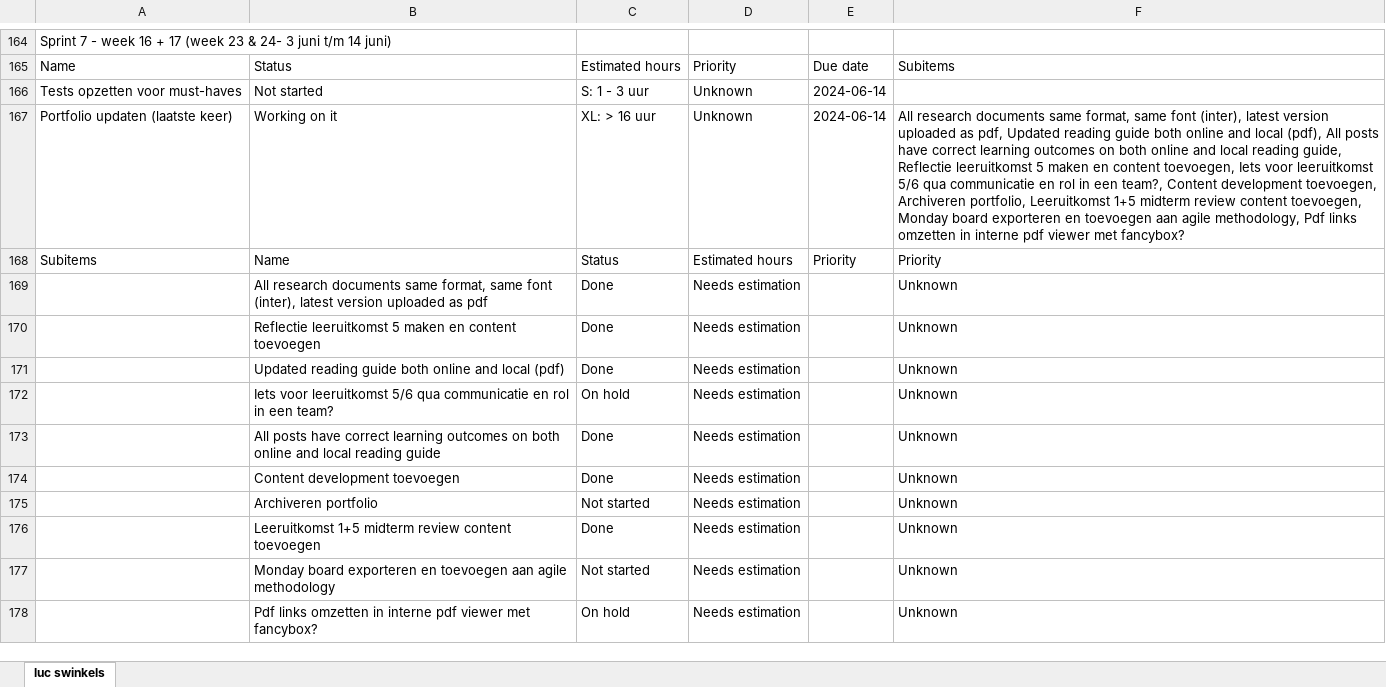
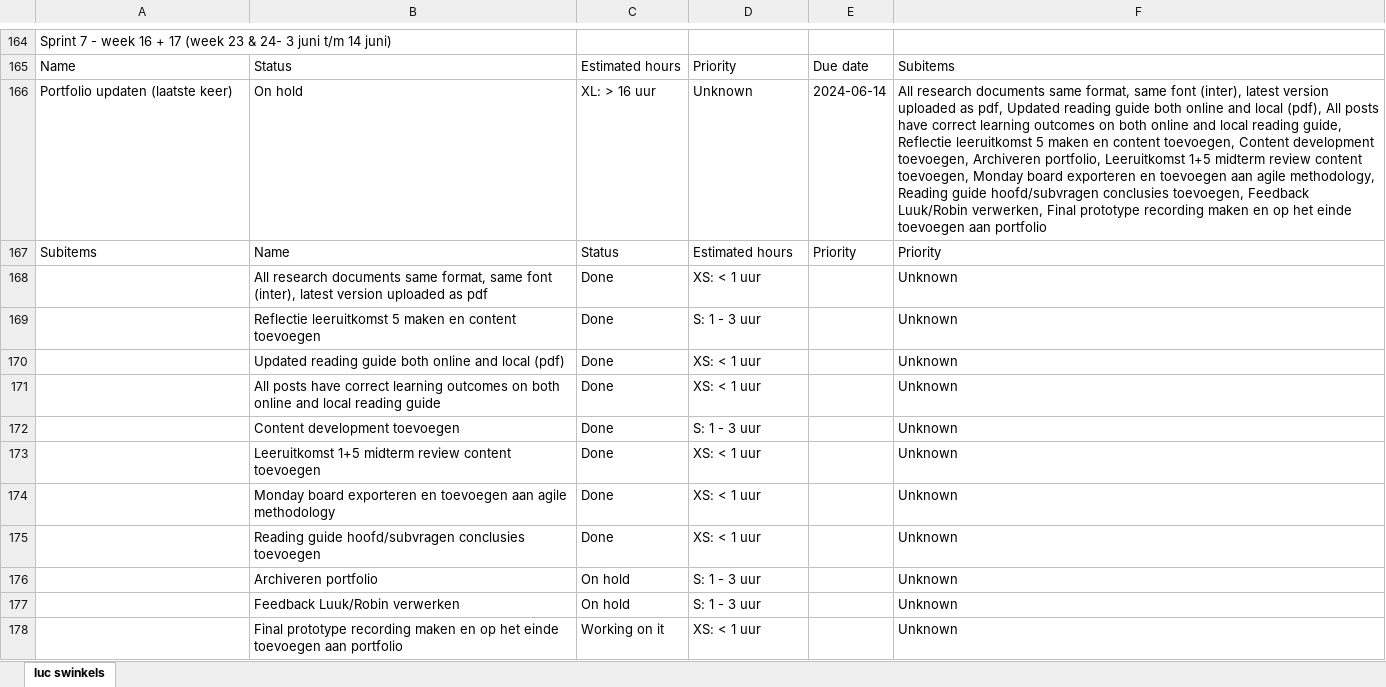
Before and after one commit to lucswinkels/graduation-portfolio, an Excel workbook: public/files/projects/masita/general/monday-board.xlsx, sheet luc swinkels, drawn as a sheet; only a part is shown, gaps mark what is left out; values as stored, in another font and other column widths than the file's, no cell formats; charts and pictures not drawn; removed rows and columns are numbered as before the commit, all else as after; the diff covers the shown part only; the diff names each change by its address in the sheet, - before the commit and + after, or states it on an @@ line.

Commit message:
docs: update monday board export

```diff
--- a/public/files/projects/masita/general/monday-board.xlsx (sheet luc swinkels)
+++ b/public/files/projects/masita/general/monday-board.xlsx (sheet luc swinkels)
-row 166: Tests opzetten voor must-haves | Not started | S: 1 - 3 uur | Unknown | 2024-06-14
-B166: Working on it
+B166: On hold
-F166: …content toevoegen, Iets voor leeruitkomst 5/6 qua communicatie en rol in een team?, Content development toevoegen, Archiveren portfolio, Leeruitkomst 1+5 midterm review content toevoegen, Monday board exporteren en toevoegen aan agile methodology, Pdf links omzetten in interne pdf viewer met fancybox?
+F166: …content toevoegen, Content development toevoegen, Archiveren portfolio, Leeruitkomst 1+5 midterm review content toevoegen, Monday board exporteren en toevoegen aan agile methodology, Reading guide hoofd/subvragen conclusies toevoegen, Feedback Luuk/Robin verwerken, Final prototype recording maken en op het einde toevoegen aan portfolio
-D168: Needs estimation
+D168: XS: < 1 uur
-D169: Needs estimation
+D169: S: 1 - 3 uur
-D170: Needs estimation
+D170: XS: < 1 uur
-row 172:  | Iets voor leeruitkomst 5/6 qua communicatie en rol in een team? | On hold | Needs estimation |  | Unknown
-D171: Needs estimation
+D171: XS: < 1 uur
-D172: Needs estimation
+D172: S: 1 - 3 uur
-row 175:  | Archiveren portfolio | Not started | Needs estimation |  | Unknown
-D173:D174: Needs estimation
+D173:D174: XS: < 1 uur
-C174: Not started
+C174: Done
+row 175:  | Reading guide hoofd/subvragen conclusies toevoegen | Done | XS: < 1 uur |  | Unknown
+row 176:  | Archiveren portfolio | On hold | S: 1 - 3 uur |  | Unknown
-B177: Pdf links omzetten in interne pdf viewer met fancybox?
+B177: Feedback Luuk/Robin verwerken
-D177: Needs estimation
+D177: S: 1 - 3 uur
+row 178:  | Final prototype recording maken en op het einde toevoegen aan portfolio | Working on it | XS: < 1 uur |  | Unknown
```
Also changed, not shown: 2 added rows, 3 removed rows and 10 edited cells elsewhere in this sheet, cell formats.
